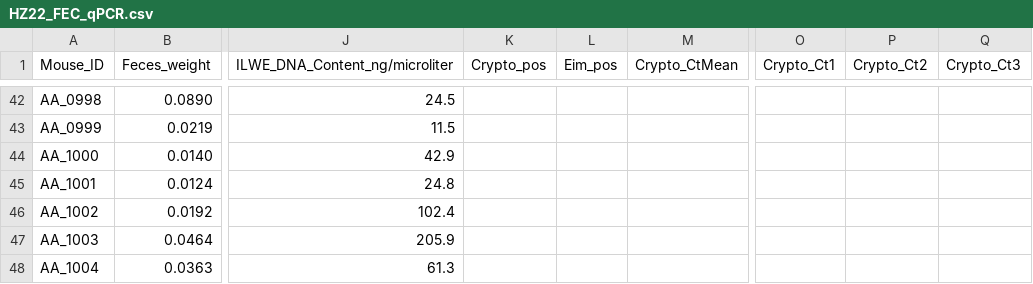
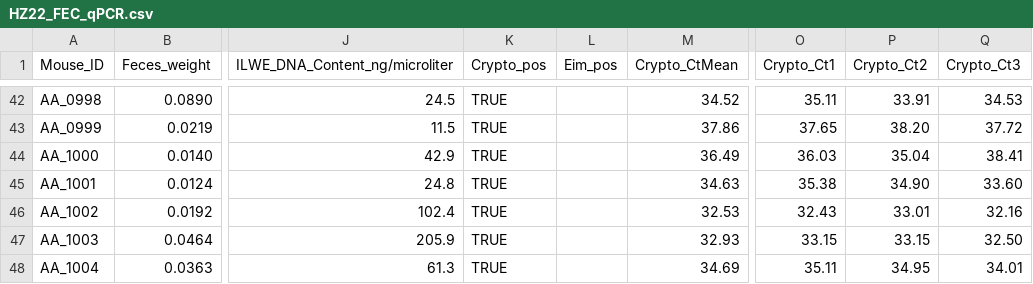
Before and after one commit to tlobnow/Crypto, a CSV file: HZ22/HZ22_FEC_qPCR.csv, drawn as a sheet; only a part is shown, gaps mark what is left out; the diff covers the shown part only; the diff names each change by its address in the sheet, - before the commit and + after, or states it on an @@ line.

```diff
--- a/HZ22/HZ22_FEC_qPCR.csv
+++ b/HZ22/HZ22_FEC_qPCR.csv
-K42:K48 (Crypto_pos): (empty)
+K42:K48 (Crypto_pos): TRUE
-M42 (Crypto_CtMean): (empty)
+M42 (Crypto_CtMean): 34.52
-O42 (Crypto_Ct1): (empty)
+O42 (Crypto_Ct1): 35.11
-P42 (Crypto_Ct2): (empty)
+P42 (Crypto_Ct2): 33.91
-Q42 (Crypto_Ct3): (empty)
+Q42 (Crypto_Ct3): 34.53
-M43 (Crypto_CtMean): (empty)
+M43 (Crypto_CtMean): 37.86
-O43 (Crypto_Ct1): (empty)
+O43 (Crypto_Ct1): 37.65
-P43 (Crypto_Ct2): (empty)
+P43 (Crypto_Ct2): 38.20
-Q43 (Crypto_Ct3): (empty)
+Q43 (Crypto_Ct3): 37.72
-M44 (Crypto_CtMean): (empty)
+M44 (Crypto_CtMean): 36.49
-O44 (Crypto_Ct1): (empty)
+O44 (Crypto_Ct1): 36.03
-P44 (Crypto_Ct2): (empty)
+P44 (Crypto_Ct2): 35.04
-Q44 (Crypto_Ct3): (empty)
+Q44 (Crypto_Ct3): 38.41
-M45 (Crypto_CtMean): (empty)
+M45 (Crypto_CtMean): 34.63
-O45 (Crypto_Ct1): (empty)
+O45 (Crypto_Ct1): 35.38
-P45 (Crypto_Ct2): (empty)
+P45 (Crypto_Ct2): 34.90
-Q45 (Crypto_Ct3): (empty)
+Q45 (Crypto_Ct3): 33.60
-M46 (Crypto_CtMean): (empty)
+M46 (Crypto_CtMean): 32.53
-O46 (Crypto_Ct1): (empty)
+O46 (Crypto_Ct1): 32.43
-P46 (Crypto_Ct2): (empty)
+P46 (Crypto_Ct2): 33.01
-Q46 (Crypto_Ct3): (empty)
+Q46 (Crypto_Ct3): 32.16
-M47 (Crypto_CtMean): (empty)
+M47 (Crypto_CtMean): 32.93
-O47 (Crypto_Ct1): (empty)
+O47 (Crypto_Ct1): 33.15
-P47 (Crypto_Ct2): (empty)
+P47 (Crypto_Ct2): 33.15
-Q47 (Crypto_Ct3): (empty)
+Q47 (Crypto_Ct3): 32.50
-M48 (Crypto_CtMean): (empty)
+M48 (Crypto_CtMean): 34.69
-O48 (Crypto_Ct1): (empty)
+O48 (Crypto_Ct1): 35.11
-P48 (Crypto_Ct2): (empty)
+P48 (Crypto_Ct2): 34.95
-Q48 (Crypto_Ct3): (empty)
+Q48 (Crypto_Ct3): 34.01
```
Also changed, not shown: 145 edited cells elsewhere in this file.
